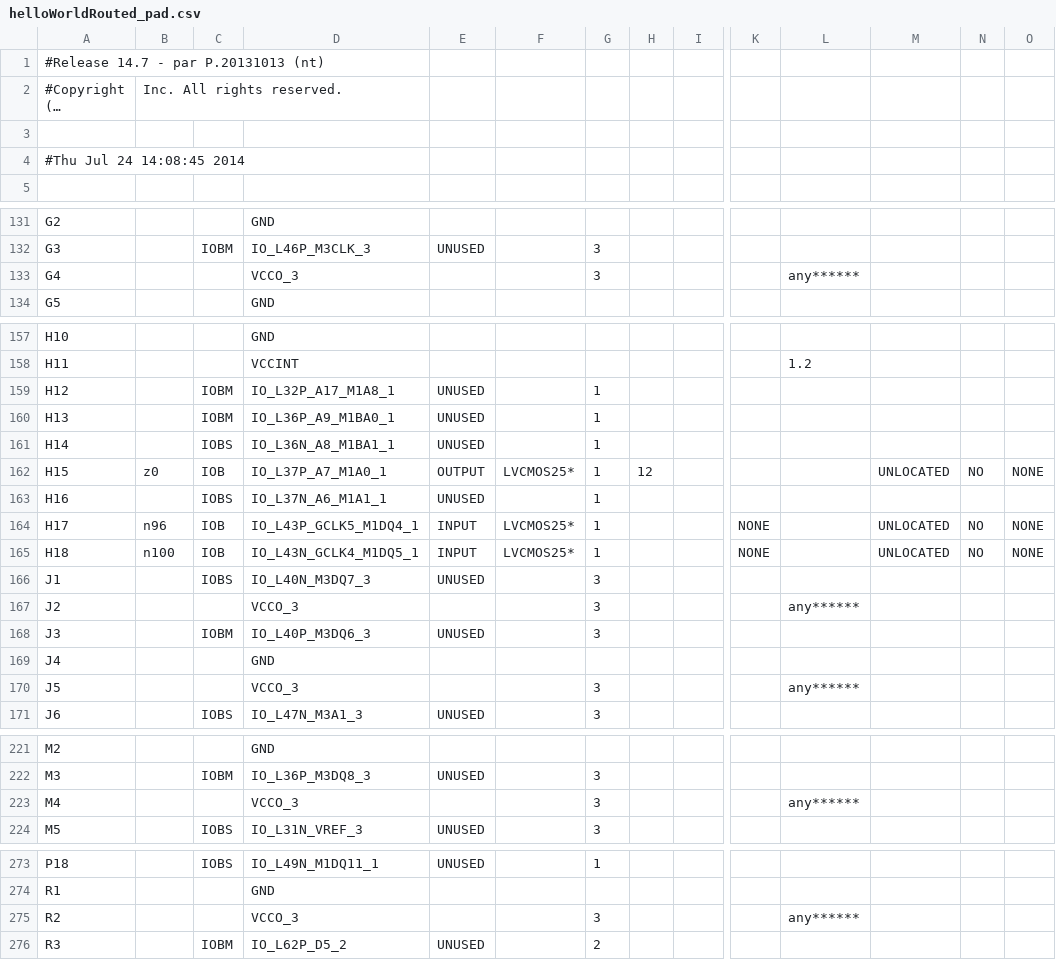
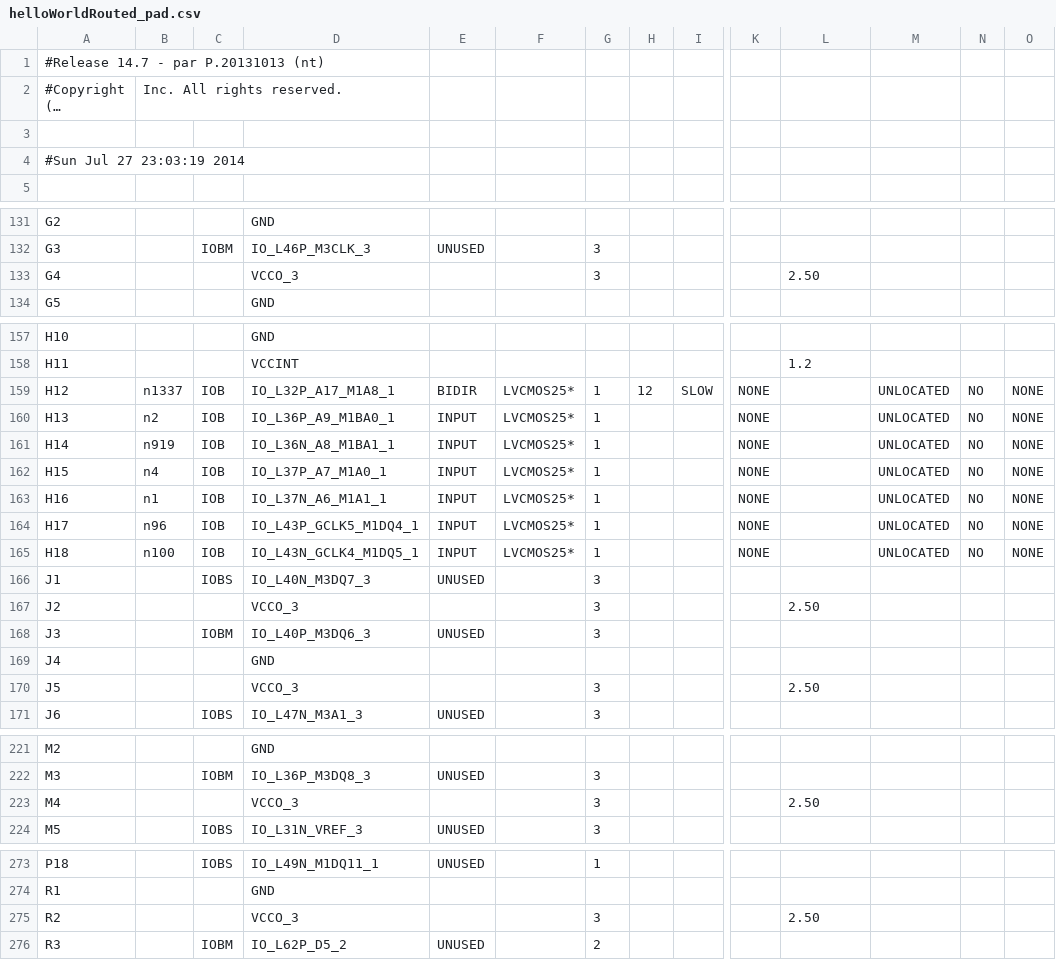
Before and after one commit to florianjomrich/BlifParser, a CSV file: ncdFileAfterPlaceAndRoute/helloWorldRouted_pad.csv, drawn as a sheet; only a part is shown, gaps mark what is left out; long unchanged cells end in …; the diff covers the shown part only; the diff names each change by its address in the sheet, - before the commit and + after, or states it on an @@ line.

```diff
--- a/ncdFileAfterPlaceAndRoute/helloWorldRouted_pad.csv
+++ b/ncdFileAfterPlaceAndRoute/helloWorldRouted_pad.csv
-A4: #Thu Jul 24 14:08:45 2014
+A4: #Sun Jul 27 23:03:19 2014
-L133: any******
+L133: 2.50
-B159: (empty)
+B159: n1337
-C159:C160: IOBM
+C159:C160: IOB
-E159: UNUSED
+E159: BIDIR
-F159:F161: (empty)
+F159:F161: LVCMOS25*
-H159: (empty)
+H159: 12
-I159: (empty)
+I159: SLOW
-K159:K163: (empty)
+K159:K163: NONE
-M159:M161: (empty)
+M159:M161: UNLOCATED
-N159:N161: (empty)
+N159:N161: NO
-O159:O161: (empty)
+O159:O161: NONE
-B160: (empty)
+B160: n2
-E160:E161: UNUSED
+E160:E161: INPUT
-B161: (empty)
+B161: n919
-C161: IOBS
+C161: IOB
-B162: z0
+B162: n4
-E162: OUTPUT
+E162: INPUT
-H162: 12
+H162: (empty)
-B163: (empty)
+B163: n1
-C163: IOBS
+C163: IOB
-E163: UNUSED
+E163: INPUT
-F163: (empty)
+F163: LVCMOS25*
-M163: (empty)
+M163: UNLOCATED
-N163: (empty)
+N163: NO
-O163: (empty)
+O163: NONE
-L167: any******
+L167: 2.50
-L170: any******
+L170: 2.50
-L223: any******
+L223: 2.50
-L275: any******
+L275: 2.50
```
Also changed, not shown: 29 edited cells elsewhere in this file, 39 other files.
